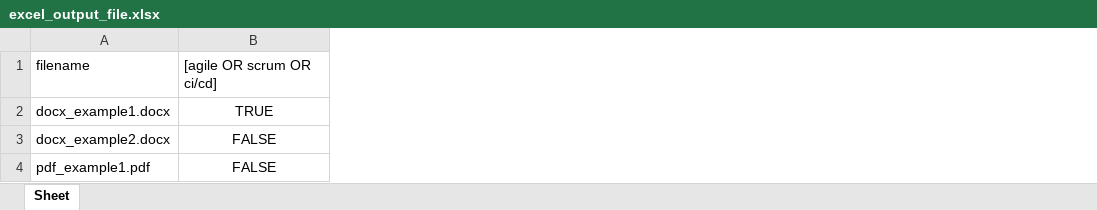
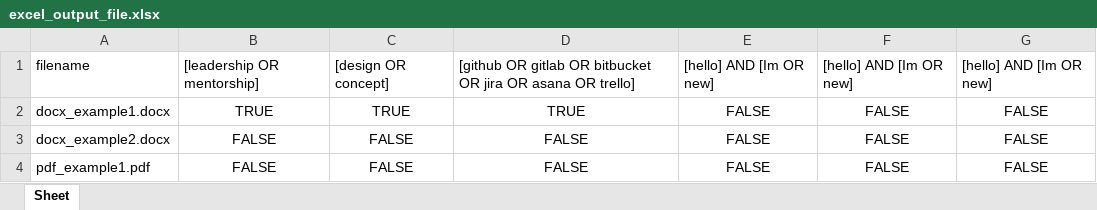
Before and after one commit to kelseykern/alexParser, an Excel workbook: Alex/excel_output_file.xlsx, sheet Sheet, drawn as a sheet; values as stored, in another font and other column widths than the file's, no borders; the diff names each change by its address in the sheet, - before the commit and + after, or states it on an @@ line.

```diff
--- a/Alex/excel_output_file.xlsx (sheet Sheet)
+++ b/Alex/excel_output_file.xlsx (sheet Sheet)
+column C, rows 1-4: [design OR concept] | TRUE | FALSE | FALSE
+column D, rows 1-4: [github OR gitlab OR bitbucket OR jira OR asana OR trello] | TRUE | FALSE | FALSE
+column E, rows 1-4: [hello] AND [Im OR new] | FALSE | FALSE | FALSE
+column F, rows 1-4: [hello] AND [Im OR new] | FALSE | FALSE | FALSE
+column G, rows 1-4: [hello] AND [Im OR new] | FALSE | FALSE | FALSE
-B1: [agile OR scrum OR ci/cd]
+B1: [leadership OR mentorship]
```
Also changed, not shown: 1 other file.
